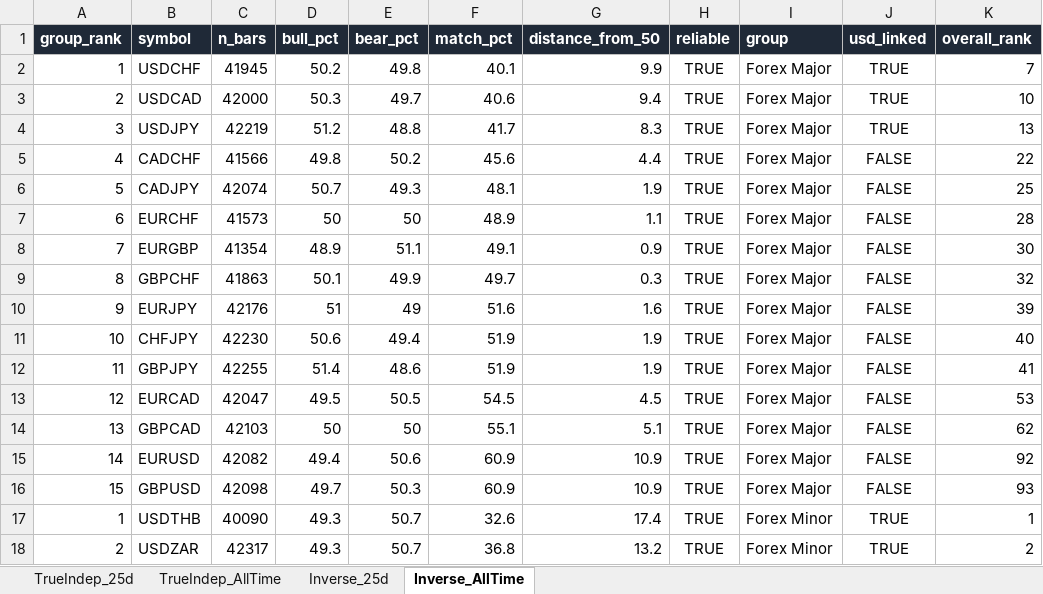
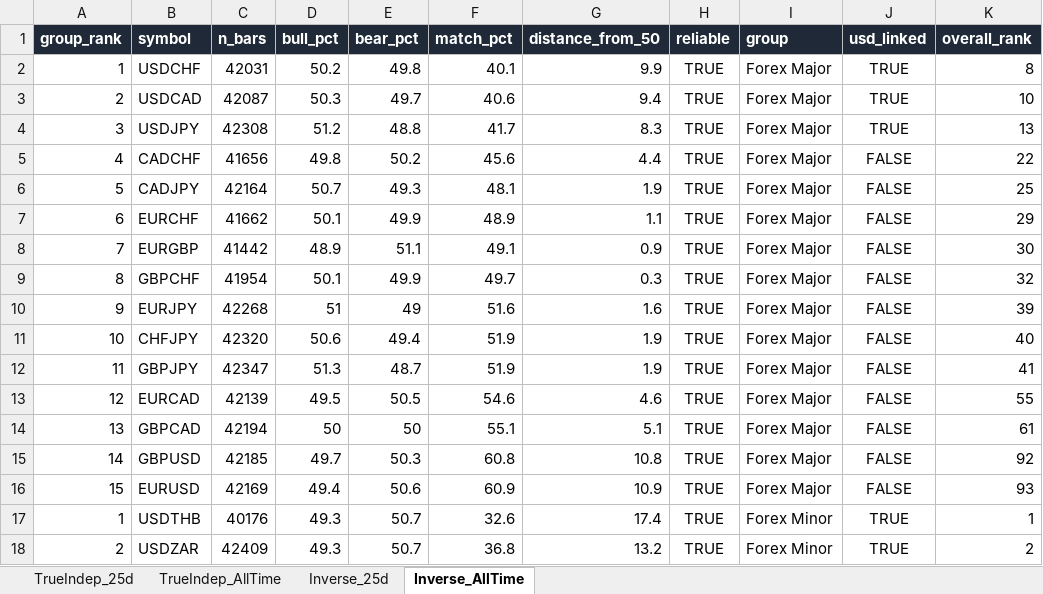
Before and after one commit to Jamesssurfer/Multi_Assets_Correlation, an Excel workbook: output/Multi_Asset_Correlation.xlsx, sheet Inverse_AllTime, drawn as a sheet; only a part is shown; values as stored, in another font and other column widths than the file's, no borders; removed rows and columns are numbered as before the commit, all else as after; the diff covers the shown part only; the diff names each change by its address in the sheet, - before the commit and + after, or states it on an @@ line.

```diff
--- a/output/Multi_Asset_Correlation.xlsx (sheet Inverse_AllTime)
+++ b/output/Multi_Asset_Correlation.xlsx (sheet Inverse_AllTime)
-C2 (n_bars): 41945
+C2 (n_bars): 42031
-K2 (overall_rank): 7
+K2 (overall_rank): 8
-C3 (n_bars): 42000
+C3 (n_bars): 42087
-C4 (n_bars): 42219
+C4 (n_bars): 42308
-C5 (n_bars): 41566
+C5 (n_bars): 41656
-C6 (n_bars): 42074
+C6 (n_bars): 42164
-C7 (n_bars): 41573
+C7 (n_bars): 41662
-D7 (bull_pct): 50
+D7 (bull_pct): 50.1
-E7 (bear_pct): 50
+E7 (bear_pct): 49.9
-K7 (overall_rank): 28
+K7 (overall_rank): 29
-C8 (n_bars): 41354
+C8 (n_bars): 41442
-C9 (n_bars): 41863
+C9 (n_bars): 41954
-C10 (n_bars): 42176
+C10 (n_bars): 42268
-C11 (n_bars): 42230
+C11 (n_bars): 42320
-C12 (n_bars): 42255
+C12 (n_bars): 42347
-D12 (bull_pct): 51.4
+D12 (bull_pct): 51.3
-E12 (bear_pct): 48.6
+E12 (bear_pct): 48.7
-C13 (n_bars): 42047
+C13 (n_bars): 42139
-F13 (match_pct): 54.5
+F13 (match_pct): 54.6
-G13 (distance_from_50): 4.5
+G13 (distance_from_50): 4.6
-K13 (overall_rank): 53
+K13 (overall_rank): 55
-C14 (n_bars): 42103
+C14 (n_bars): 42194
-K14 (overall_rank): 62
+K14 (overall_rank): 61
-row 15: 14 | EURUSD | 42082 | 49.4 | 50.6 | 60.9 | 10.9 | TRUE | Forex Major | FALSE | 92
-A15 (group_rank): 15
+A15 (group_rank): 14
-C15 (n_bars): 42098
+C15 (n_bars): 42185
-F15 (match_pct): 60.9
+F15 (match_pct): 60.8
-G15 (distance_from_50): 10.9
+G15 (distance_from_50): 10.8
-K15 (overall_rank): 93
+K15 (overall_rank): 92
+row 16: 15 | EURUSD | 42169 | 49.4 | 50.6 | 60.9 | 10.9 | TRUE | Forex Major | FALSE | 93
-C17 (n_bars): 40090
+C17 (n_bars): 40176
-C18 (n_bars): 42317
+C18 (n_bars): 42409
```
Also changed, not shown: 1 added row, 1 removed row and 133 edited cells elsewhere in this sheet, sheet TrueIndep_25d, sheet Inverse_25d, sheet TrueIndep_AllTime.
